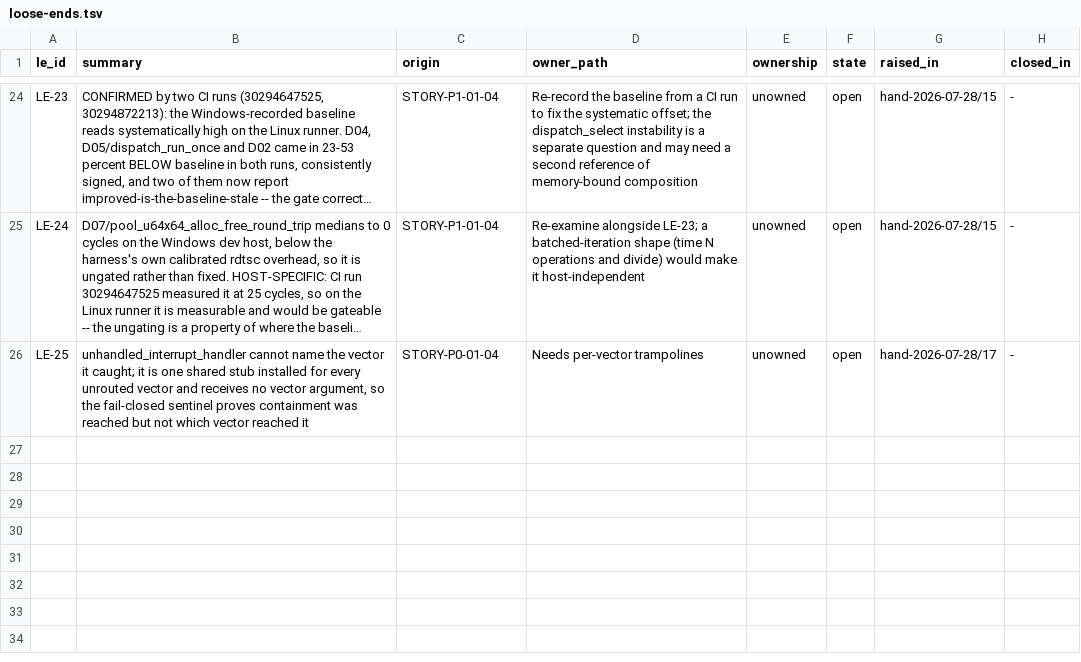
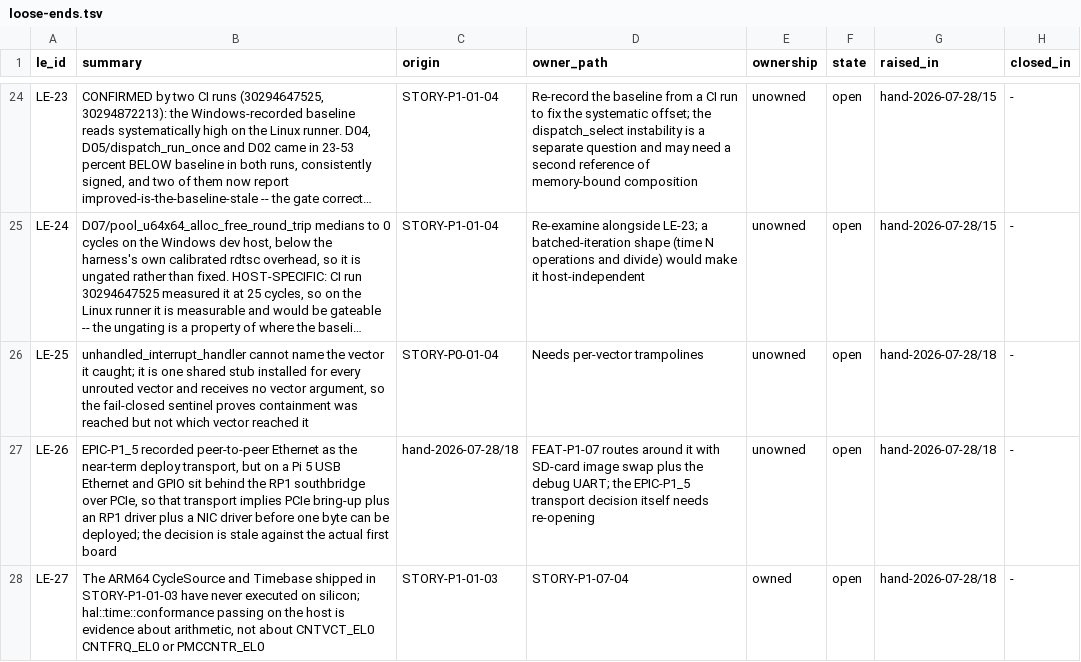
Before and after one commit to revred/TinyOS, a TSV file: goals/assurance/loose-ends.tsv, drawn as a sheet; only a part is shown, gaps mark what is left out; long unchanged cells end in …; the diff names each change by its address in the sheet, - before the commit and + after, or states it on an @@ line.

```diff
--- a/goals/assurance/loose-ends.tsv
+++ b/goals/assurance/loose-ends.tsv
-G26 (raised_in): hand-2026-07-28/17
+G26 (raised_in): hand-2026-07-28/18
+row 27: LE-26 | EPIC-P1_5 recorded peer-to-peer Ethernet as the near-term deploy transport, but on a Pi 5 USB Ethernet and GPIO sit behind the RP1 southbridge over PCIe, so that transport implies PCIe bring-up plus an RP1 driver plus a NIC driver before one byte can be deployed; the decision is stale against the actual first board | hand-2026-07-28/18 | FEAT-P1-07 routes around it with SD-card image swap plus the debug UART; the EPIC-P1_5 transport decision itself needs re-opening | unowned | open | hand-2026-07-28/18 | -
+row 28: LE-27 | The ARM64 CycleSource and Timebase shipped in STORY-P1-01-03 have never executed on silicon; hal::time::conformance passing on the host is evidence about arithmetic, not about CNTVCT_EL0 CNTFRQ_EL0 or PMCCNTR_EL0 | STORY-P1-01-03 | STORY-P1-07-04 | owned | open | hand-2026-07-28/18 | -
```
Also changed, not shown: goals/assurance/feature-contracts.tsv, goals/assurance/story-contracts.tsv, 3 other files.
